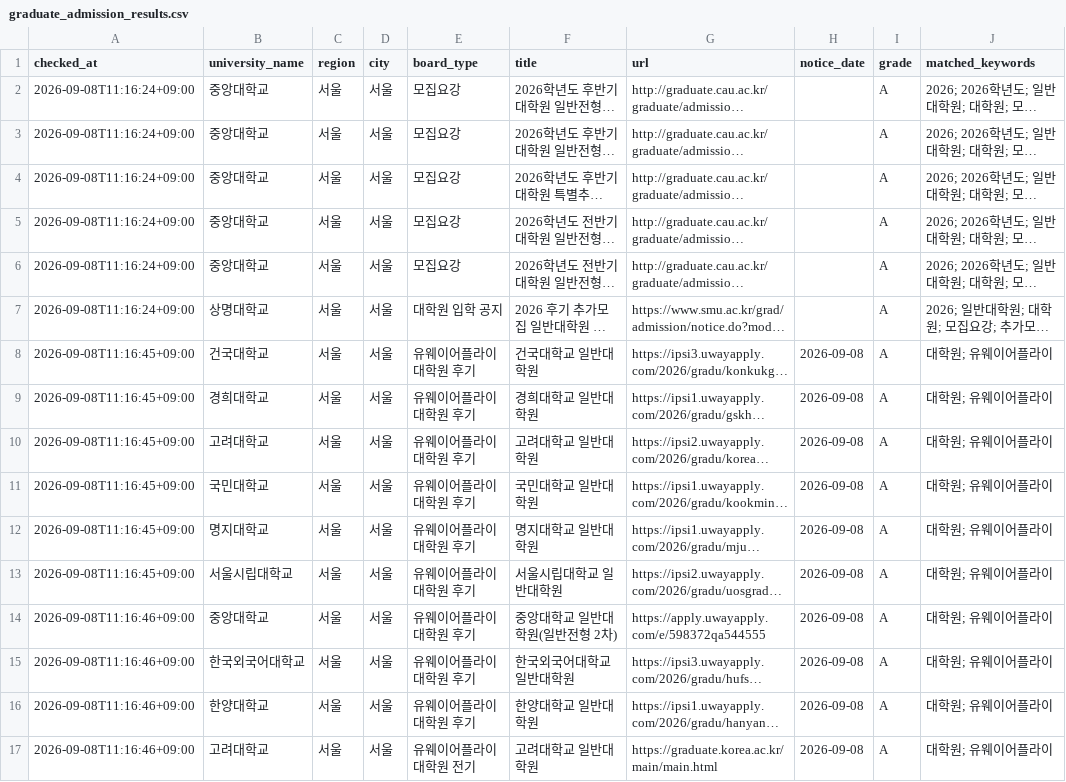
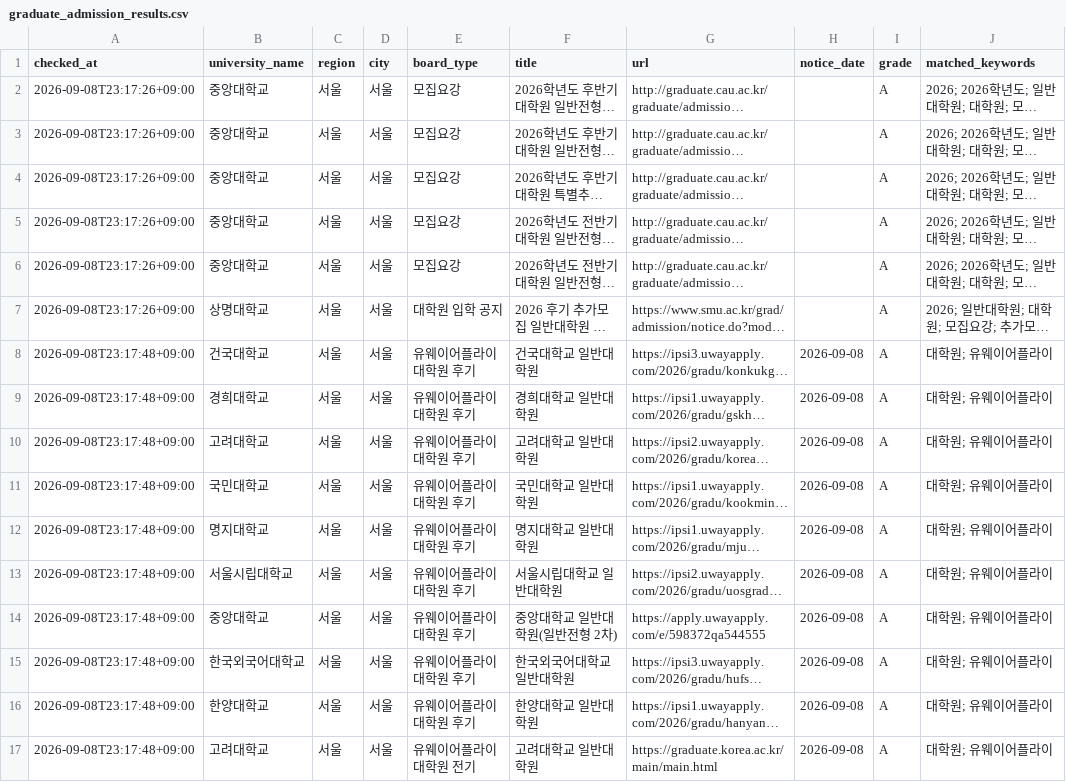
Before and after one commit to UND147/university-course-watcher, a CSV file: university-course-watcher/data/graduate_admission_results.csv, drawn as a sheet; only a part is shown; long unchanged cells end in …; the diff names each change by its address in the sheet, - before the commit and + after, or states it on an @@ line.

```diff
--- a/university-course-watcher/data/graduate_admission_results.csv
+++ b/university-course-watcher/data/graduate_admission_results.csv
-A2:A7 (checked_at): 2026-09-08T11:16:24+09:00
+A2:A7 (checked_at): 2026-09-08T23:17:26+09:00
-A8:A13 (checked_at): 2026-09-08T11:16:45+09:00
+A8:A13 (checked_at): 2026-09-08T23:17:48+09:00
-A14:A17 (checked_at): 2026-09-08T11:16:46+09:00
+A14:A17 (checked_at): 2026-09-08T23:17:48+09:00
```
Also changed, not shown: 2 other files.
